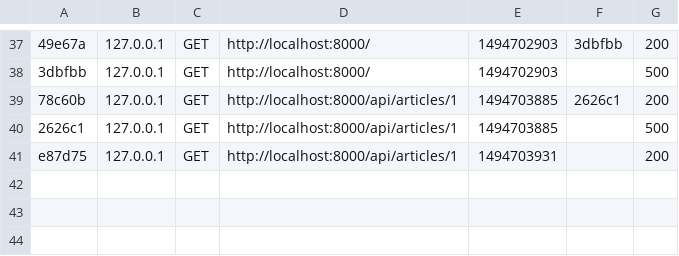
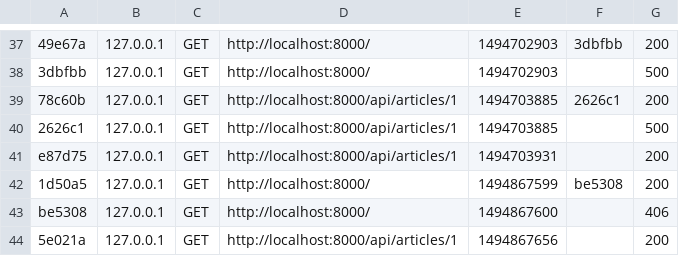
Before and after one commit to walidahmedelsayed/Symfony_Attendance, a CSV file: var/cache/dev/profiler/index.csv, drawn as a sheet; only a part is shown, gaps mark what is left out; the diff names each change by its address in the sheet, - before the commit and + after, or states it on an @@ line.

```diff
--- a/var/cache/dev/profiler/index.csv
+++ b/var/cache/dev/profiler/index.csv
+row 42: 1d50a5 | 127.0.0.1 | GET | http://localhost:8000/ | 1494867599 | be5308 | 200
+row 43: be5308 | 127.0.0.1 | GET | http://localhost:8000/ | 1494867600 |  | 406
+row 44: 5e021a | 127.0.0.1 | GET | http://localhost:8000/api/articles/1 | 1494867656 |  | 200
```
Also changed, not shown: 20 other files.
